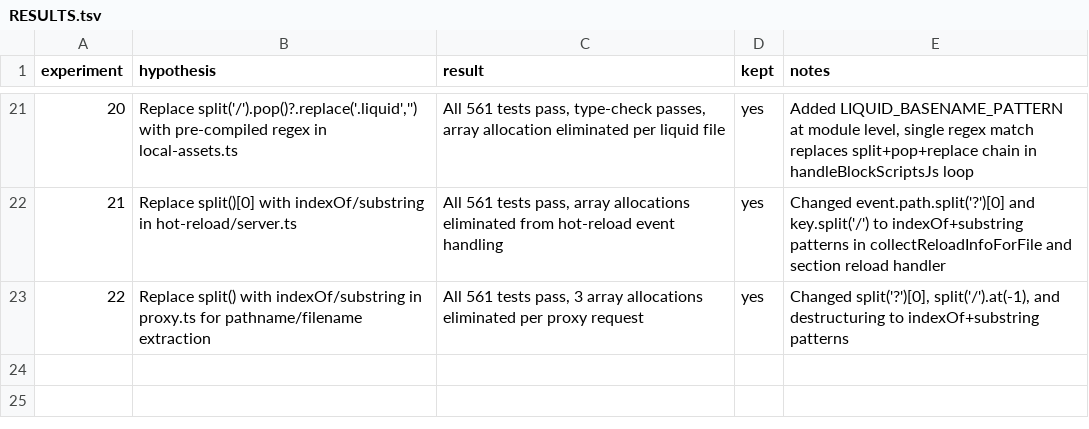
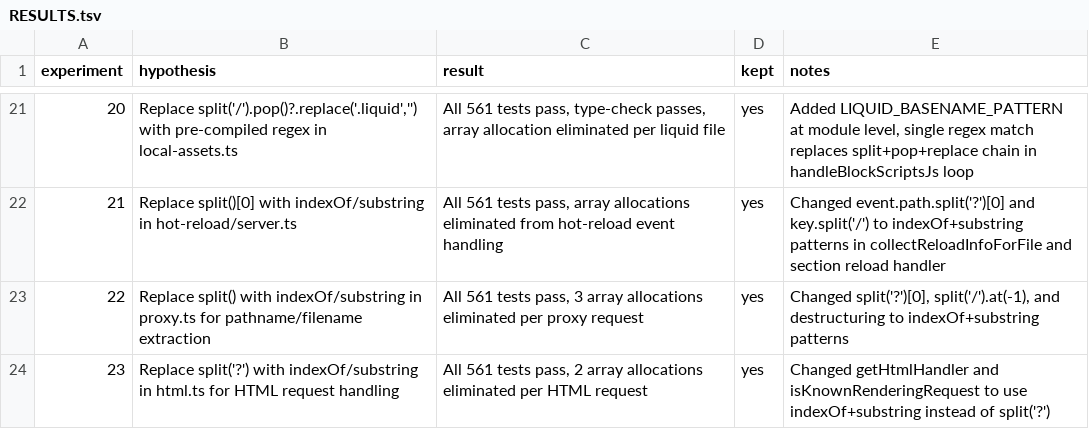
Before and after one commit to Shopify/cli, a TSV file: RESULTS.tsv, drawn as a sheet; only a part is shown, gaps mark what is left out.

Commit message:
experiment-23: record results in RESULTS.tsv

```diff
--- a/RESULTS.tsv
+++ b/RESULTS.tsv
@@ -23 +23,2 @@ experiment	hypothesis	result	kept	notes
 22	Replace split() with indexOf/substring in proxy.ts for pathname/filename extraction	All 561 tests pass, 3 array allocations eliminated per proxy request	yes	Changed split('?')[0], split('/').at(-1), and destructuring to indexOf+substring patterns
+23	Replace split('?') with indexOf/substring in html.ts for HTML request handling	All 561 tests pass, 2 array allocations eliminated per HTML request	yes	Changed getHtmlHandler and isKnownRenderingRequest to use indexOf+substring instead of split('?')
```
Also changed, not shown: 1 other file.
